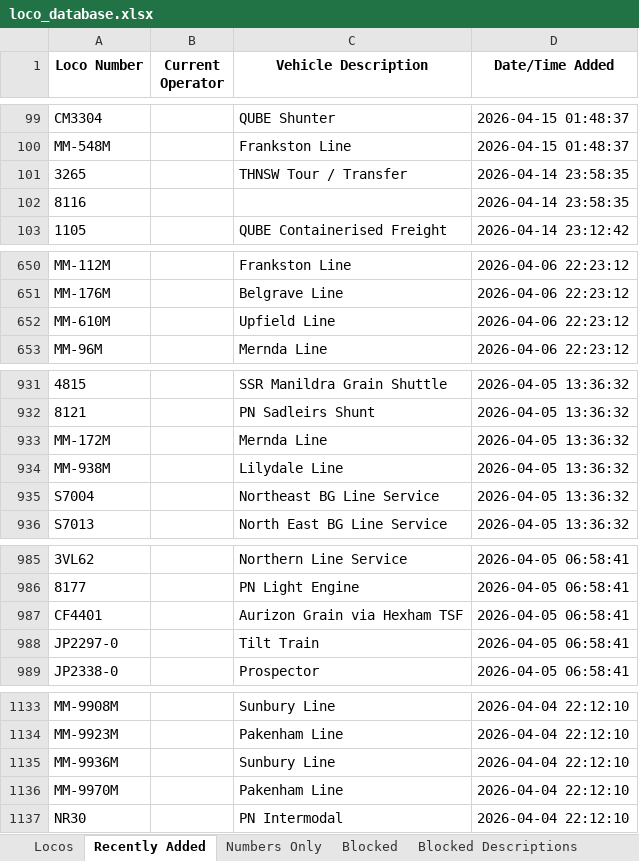
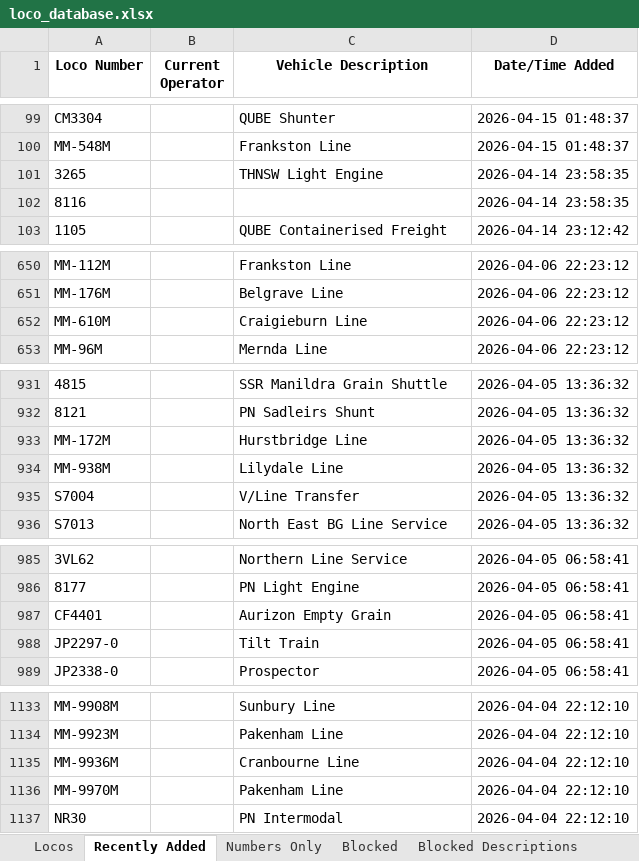
Before and after one commit to grahame21/railops-frontend, an Excel workbook: downloads/loco_database.xlsx, sheet Recently Added, drawn as a sheet; only a part is shown, gaps mark what is left out; values as stored, in another font and other column widths than the file's, no borders; the diff covers the shown part only; the diff names each change by its address in the sheet, - before the commit and + after, or states it on an @@ line.

```diff
--- a/downloads/loco_database.xlsx (sheet Recently Added)
+++ b/downloads/loco_database.xlsx (sheet Recently Added)
-C101 (Vehicle Description): THNSW Tour / Transfer
+C101 (Vehicle Description): THNSW Light Engine
-C652 (Vehicle Description): Upfield Line
+C652 (Vehicle Description): Craigieburn Line
-C933 (Vehicle Description): Mernda Line
+C933 (Vehicle Description): Hurstbridge Line
-C935 (Vehicle Description): Northeast BG Line Service
+C935 (Vehicle Description): V/Line Transfer
-C987 (Vehicle Description): Aurizon Grain via Hexham TSF
+C987 (Vehicle Description): Aurizon Empty Grain
-C1135 (Vehicle Description): Sunbury Line
+C1135 (Vehicle Description): Cranbourne Line
```
Also changed, not shown: 11 edited cells elsewhere in this sheet, sheet Locos, downloads/loco_numbers_only.xlsx, 3 other files.
